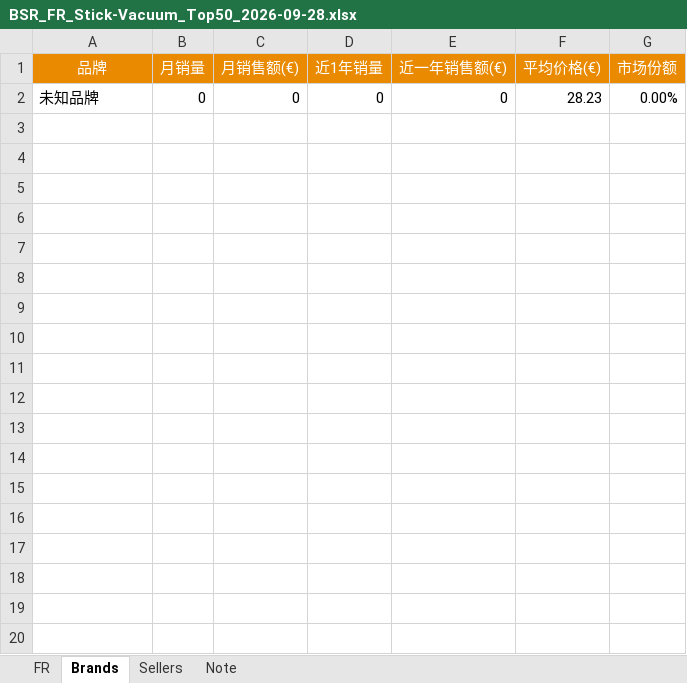
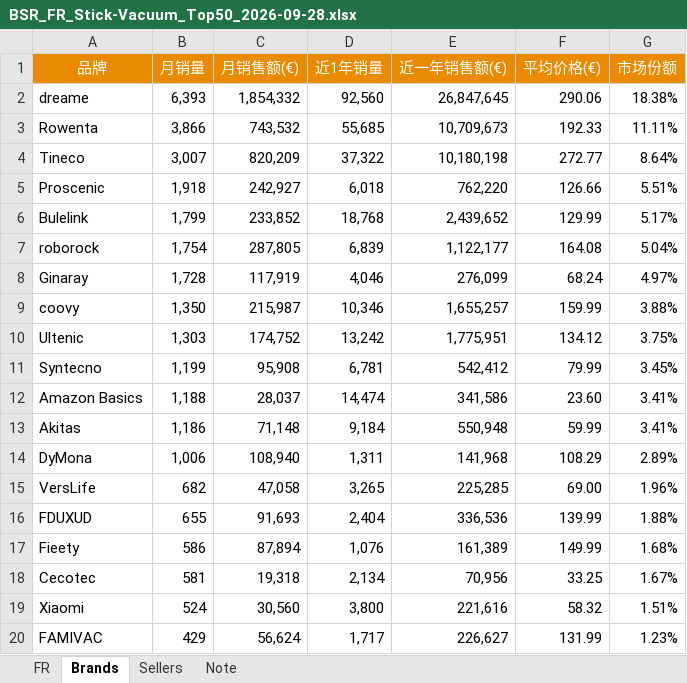
Before and after one commit to Victor-hzh/seller-sprite-dashboard-data, an Excel workbook: data/source/2026-09-28/BSR_FR_Stick-Vacuum_Top50_2026-09-28.xlsx, sheet Brands, drawn as a sheet; only a part is shown; values as stored, in another font and other column widths than the file's, no borders; removed rows and columns are numbered as before the commit, all else as after; the diff covers the shown part only; the diff names each change by its address in the sheet, - before the commit and + after, or states it on an @@ line.

```diff
--- a/data/source/2026-09-28/BSR_FR_Stick-Vacuum_Top50_2026-09-28.xlsx (sheet Brands)
+++ b/data/source/2026-09-28/BSR_FR_Stick-Vacuum_Top50_2026-09-28.xlsx (sheet Brands)
-row 2: 未知品牌 | 0 | 0 | 0 | 0 | 28.23 | 0.00%
+row 2: dreame | 6,393 | 1,854,332 | 92,560 | 26,847,645 | 290.06 | 18.38%
+row 3: Rowenta | 3,866 | 743,532 | 55,685 | 10,709,673 | 192.33 | 11.11%
+row 4: Tineco | 3,007 | 820,209 | 37,322 | 10,180,198 | 272.77 | 8.64%
+row 5: Proscenic | 1,918 | 242,927 | 6,018 | 762,220 | 126.66 | 5.51%
+row 6: Bulelink | 1,799 | 233,852 | 18,768 | 2,439,652 | 129.99 | 5.17%
+row 7: roborock | 1,754 | 287,805 | 6,839 | 1,122,177 | 164.08 | 5.04%
+row 8: Ginaray | 1,728 | 117,919 | 4,046 | 276,099 | 68.24 | 4.97%
+row 9: coovy | 1,350 | 215,987 | 10,346 | 1,655,257 | 159.99 | 3.88%
+row 10: Ultenic | 1,303 | 174,752 | 13,242 | 1,775,951 | 134.12 | 3.75%
+row 11: Syntecno | 1,199 | 95,908 | 6,781 | 542,412 | 79.99 | 3.45%
+row 12: Amazon Basics | 1,188 | 28,037 | 14,474 | 341,586 | 23.60 | 3.41%
+row 13: Akitas | 1,186 | 71,148 | 9,184 | 550,948 | 59.99 | 3.41%
+row 14: DyMona | 1,006 | 108,940 | 1,311 | 141,968 | 108.29 | 2.89%
+row 15: VersLife | 682 | 47,058 | 3,265 | 225,285 | 69.00 | 1.96%
+row 16: FDUXUD | 655 | 91,693 | 2,404 | 336,536 | 139.99 | 1.88%
+row 17: Fieety | 586 | 87,894 | 1,076 | 161,389 | 149.99 | 1.68%
+row 18: Cecotec | 581 | 19,318 | 2,134 | 70,956 | 33.25 | 1.67%
+row 19: Xiaomi | 524 | 30,560 | 3,800 | 221,616 | 58.32 | 1.51%
+row 20: FAMIVAC | 429 | 56,624 | 1,717 | 226,627 | 131.99 | 1.23%
```
Also changed, not shown: 13 added rows elsewhere in this sheet, sheet FR, sheet Sellers, charts or pictures, data/source/2026-09-28/BSR_DE_Robot-Vacuum_Top50_2026-09-28.xlsx, data/source/2026-09-28/BSR_FR_Robot-Vacuum_Top50_2026-09-28.xlsx, 32 other files.
